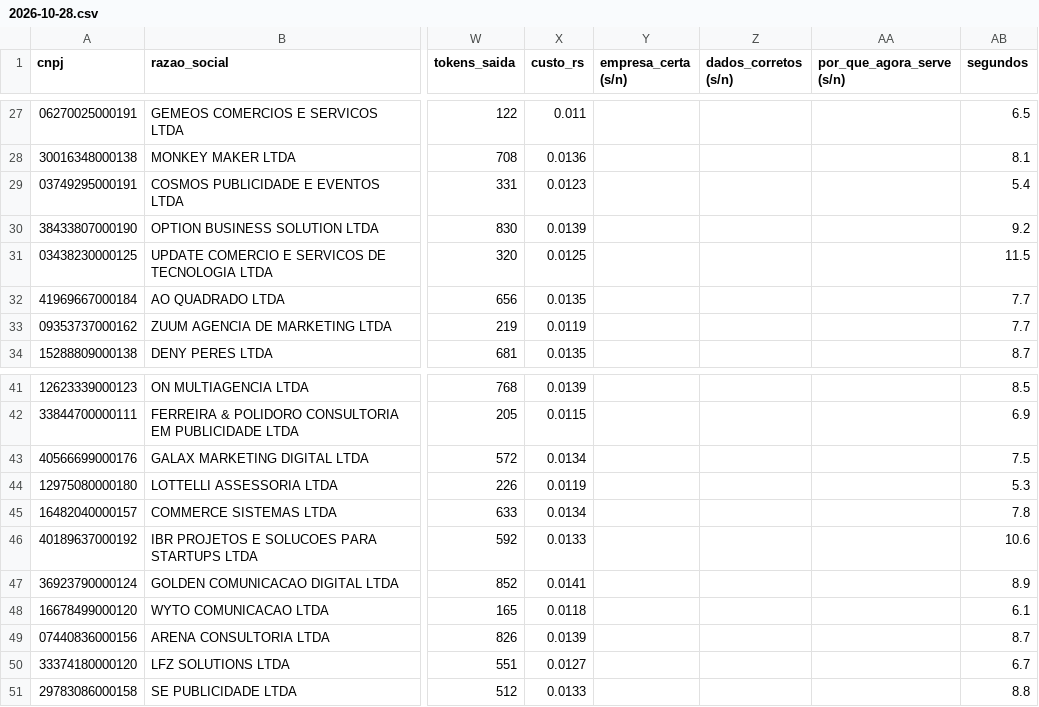
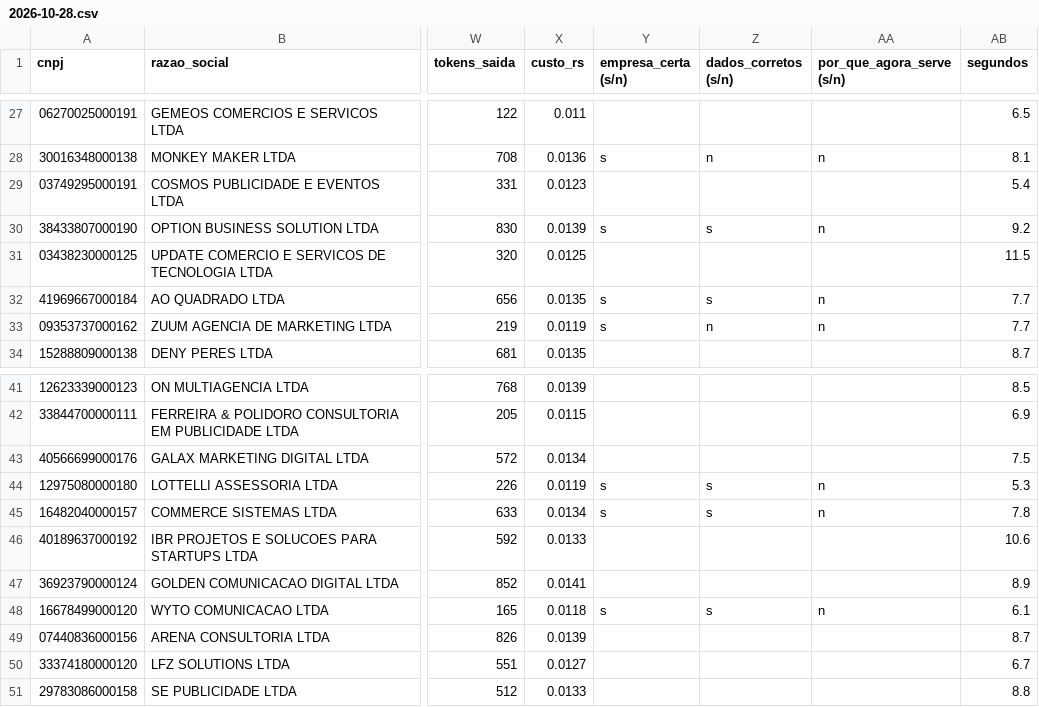
Before and after one commit to robertoDon/app, a CSV file: medicao/resultados/2026-10-28.csv, drawn as a sheet; only a part is shown, gaps mark what is left out; the diff covers the shown part only; the diff names each change by its address in the sheet, - before the commit and + after, or states it on an @@ line.

```diff
--- a/medicao/resultados/2026-10-28.csv
+++ b/medicao/resultados/2026-10-28.csv
-Y28 (empresa_certa (s/n)): (empty)
+Y28 (empresa_certa (s/n)): s
-Z28 (dados_corretos (s/n)): (empty)
+Z28 (dados_corretos (s/n)): n
-AA28 (por_que_agora_serve (s/n)): (empty)
+AA28 (por_que_agora_serve (s/n)): n
-Y30 (empresa_certa (s/n)): (empty)
+Y30 (empresa_certa (s/n)): s
-Z30 (dados_corretos (s/n)): (empty)
+Z30 (dados_corretos (s/n)): s
-AA30 (por_que_agora_serve (s/n)): (empty)
+AA30 (por_que_agora_serve (s/n)): n
-Y32:Y33 (empresa_certa (s/n)): (empty)
+Y32:Y33 (empresa_certa (s/n)): s
-Z32 (dados_corretos (s/n)): (empty)
+Z32 (dados_corretos (s/n)): s
-AA32:AA33 (por_que_agora_serve (s/n)): (empty)
+AA32:AA33 (por_que_agora_serve (s/n)): n
-Z33 (dados_corretos (s/n)): (empty)
+Z33 (dados_corretos (s/n)): n
-Y44:Y45 (empresa_certa (s/n)): (empty)
+Y44:Y45 (empresa_certa (s/n)): s
-Z44:Z45 (dados_corretos (s/n)): (empty)
+Z44:Z45 (dados_corretos (s/n)): s
-AA44:AA45 (por_que_agora_serve (s/n)): (empty)
+AA44:AA45 (por_que_agora_serve (s/n)): n
-Y48 (empresa_certa (s/n)): (empty)
+Y48 (empresa_certa (s/n)): s
-Z48 (dados_corretos (s/n)): (empty)
+Z48 (dados_corretos (s/n)): s
-AA48 (por_que_agora_serve (s/n)): (empty)
+AA48 (por_que_agora_serve (s/n)): n
```
Also changed, not shown: 36 edited cells elsewhere in this file, 1 other file.
